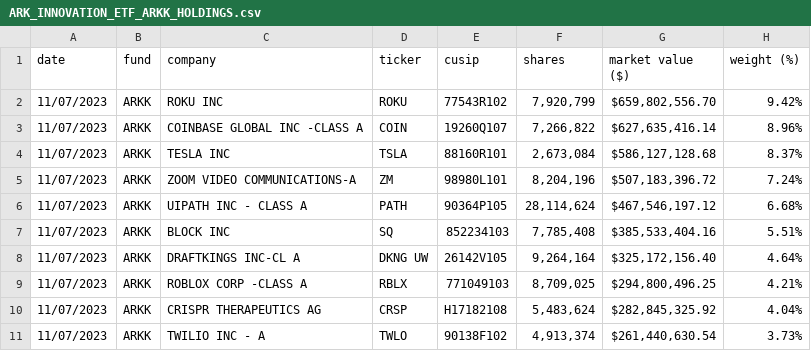
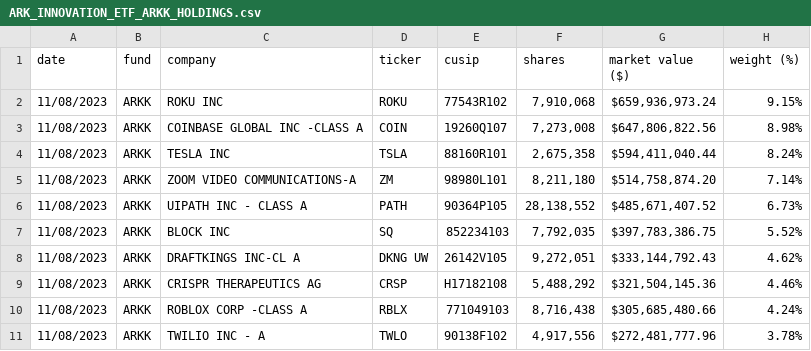
Before and after one commit to tsekityam/ark-funds-flat-data, a CSV file: raw/ARK_INNOVATION_ETF_ARKK_HOLDINGS.csv, drawn as a sheet; only a part is shown; the diff covers the shown part only.

Commit message:
Flat: latest data (2023-11-09T00:19:05.134Z) {   "date": "2023-11-09T00:19:05.134Z",   "files": [     {       "name": "ARK_INNOVATION_ETF_ARKK_HOLDINGS.csv",       "deltaBytes": 0,       "source": "https://ark-funds.com/wp-content/uploads/funds-etf-csv/ARK_INNOVATION_ETF_ARKK_HOLDINGS.csv"     },     {       "name": "raw/ARK_INNOVATION_ETF_ARKK_HOLDINGS.csv",       "deltaBytes": 0,       "source": "https://ark-funds.com/wp-content/uploads/funds-etf-csv/ARK_INNOVATION_ETF_ARKK_HOLDINGS.csv"     }   ] }

```diff
--- a/raw/ARK_INNOVATION_ETF_ARKK_HOLDINGS.csv
+++ b/raw/ARK_INNOVATION_ETF_ARKK_HOLDINGS.csv
@@ -1,11 +1,11 @@
 date,fund,company,ticker,cusip,shares,"market value ($)","weight (%)"
-11/07/2023,ARKK,"ROKU INC",ROKU,77543R102,"7,920,799","$659,802,556.70",9.42%
-11/07/2023,ARKK,"COINBASE GLOBAL INC -CLASS A",COIN,19260Q107,"7,266,822","$627,635,416.14",8.96%
-11/07/2023,ARKK,"TESLA INC",TSLA,88160R101,"2,673,084","$586,127,128.68",8.37%
-11/07/2023,ARKK,"ZOOM VIDEO COMMUNICATIONS-A",ZM,98980L101,"8,204,196","$507,183,396.72",7.24%
-11/07/2023,ARKK,"UIPATH INC - CLASS A",PATH,90364P105,"28,114,624","$467,546,197.12",6.68%
-11/07/2023,ARKK,"BLOCK INC",SQ,852234103,"7,785,408","$385,533,404.16",5.51%
-11/07/2023,ARKK,"DRAFTKINGS INC-CL A","DKNG UW",26142V105,"9,264,164","$325,172,156.40",4.64%
-11/07/2023,ARKK,"ROBLOX CORP -CLASS A",RBLX,771049103,"8,709,025","$294,800,496.25",4.21%
-11/07/2023,ARKK,"CRISPR THERAPEUTICS AG",CRSP,H17182108,"5,483,624","$282,845,325.92",4.04%
-11/07/2023,ARKK,"TWILIO INC - A",TWLO,90138F102,"4,913,374","$261,440,630.54",3.73%
+11/08/2023,ARKK,"ROKU INC",ROKU,77543R102,"7,910,068","$659,936,973.24",9.15%
+11/08/2023,ARKK,"COINBASE GLOBAL INC -CLASS A",COIN,19260Q107,"7,273,008","$647,806,822.56",8.98%
+11/08/2023,ARKK,"TESLA INC",TSLA,88160R101,"2,675,358","$594,411,040.44",8.24%
+11/08/2023,ARKK,"ZOOM VIDEO COMMUNICATIONS-A",ZM,98980L101,"8,211,180","$514,758,874.20",7.14%
+11/08/2023,ARKK,"UIPATH INC - CLASS A",PATH,90364P105,"28,138,552","$485,671,407.52",6.73%
+11/08/2023,ARKK,"BLOCK INC",SQ,852234103,"7,792,035","$397,783,386.75",5.52%
+11/08/2023,ARKK,"DRAFTKINGS INC-CL A","DKNG UW",26142V105,"9,272,051","$333,144,792.43",4.62%
+11/08/2023,ARKK,"CRISPR THERAPEUTICS AG",CRSP,H17182108,"5,488,292","$321,504,145.36",4.46%
+11/08/2023,ARKK,"ROBLOX CORP -CLASS A",RBLX,771049103,"8,716,438","$305,685,480.66",4.24%
+11/08/2023,ARKK,"TWILIO INC - A",TWLO,90138F102,"4,917,556","$272,481,777.96",3.78%
```
Also changed, not shown: 3 added rows, 3 removed rows and 72 edited cells elsewhere in this file, ARK_INNOVATION_ETF_ARKK_HOLDINGS.csv.
